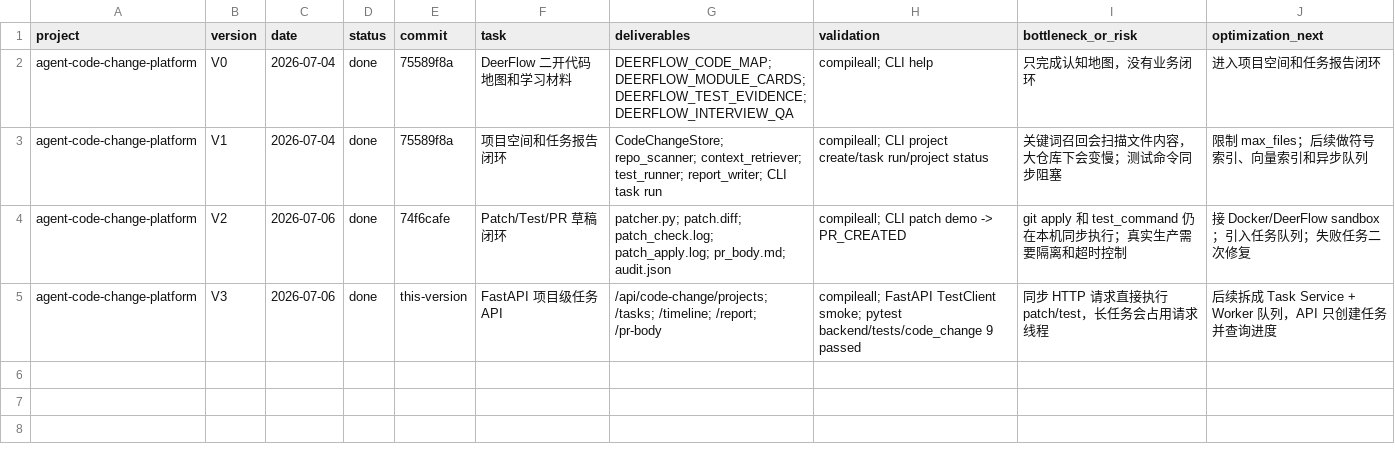
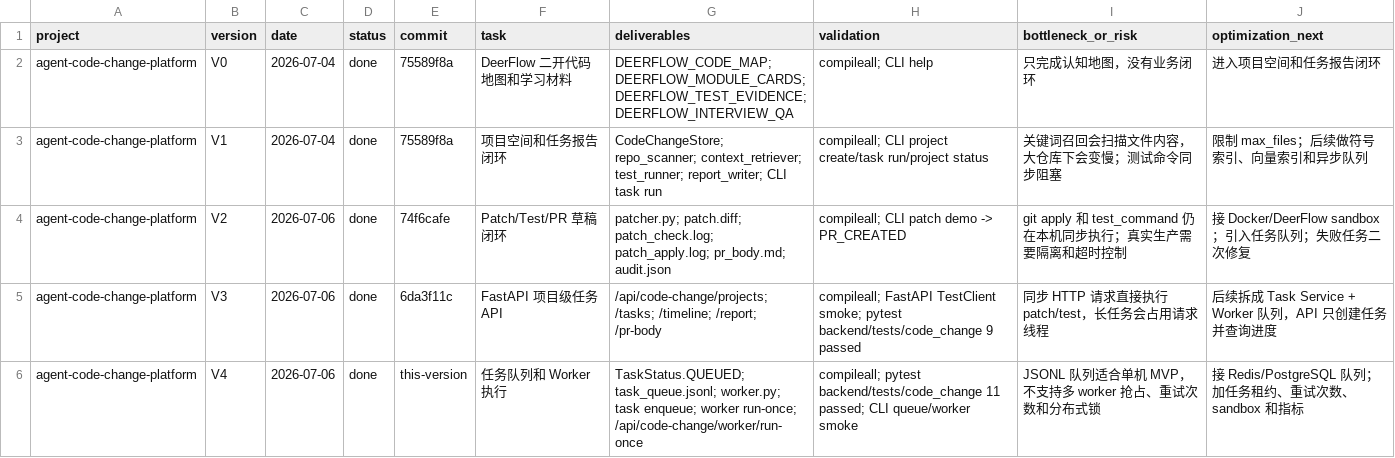
Before and after one commit to 1084217636/coderepair, a CSV file: docs/VERSION_TASK_TRACKER.csv, drawn as a sheet.

Commit message:
feat: add code change worker queue V4

```diff
--- a/docs/VERSION_TASK_TRACKER.csv
+++ b/docs/VERSION_TASK_TRACKER.csv
@@ -4,2 +4,3 @@ agent-code-change-platform,V1,2026-07-04,done,75589f8a,项目空间和任务报
 agent-code-change-platform,V2,2026-07-06,done,74f6cafe,Patch/Test/PR 草稿闭环,"patcher.py; patch.diff; patch_check.log; patch_apply.log; pr_body.md; audit.json","compileall; CLI patch demo -> PR_CREATED","git apply 和 test_command 仍在本机同步执行；真实生产需要隔离和超时控制","接 Docker/DeerFlow sandbox；引入任务队列；失败任务二次修复"
-agent-code-change-platform,V3,2026-07-06,done,this-version,FastAPI 项目级任务 API,"/api/code-change/projects; /tasks; /timeline; /report; /pr-body","compileall; FastAPI TestClient smoke; pytest backend/tests/code_change 9 passed","同步 HTTP 请求直接执行 patch/test，长任务会占用请求线程","后续拆成 Task Service + Worker 队列，API 只创建任务并查询进度"
+agent-code-change-platform,V3,2026-07-06,done,6da3f11c,FastAPI 项目级任务 API,"/api/code-change/projects; /tasks; /timeline; /report; /pr-body","compileall; FastAPI TestClient smoke; pytest backend/tests/code_change 9 passed","同步 HTTP 请求直接执行 patch/test，长任务会占用请求线程","后续拆成 Task Service + Worker 队列，API 只创建任务并查询进度"
+agent-code-change-platform,V4,2026-07-06,done,this-version,任务队列和 Worker 执行,"TaskStatus.QUEUED; task_queue.jsonl; worker.py; task enqueue; worker run-once; /api/code-change/worker/run-once","compileall; pytest backend/tests/code_change 11 passed; CLI queue/worker smoke","JSONL 队列适合单机 MVP，不支持多 worker 抢占、重试次数和分布式锁","接 Redis/PostgreSQL 队列；加任务租约、重试次数、sandbox 和指标"
```
Also changed, not shown: 16 other files.
